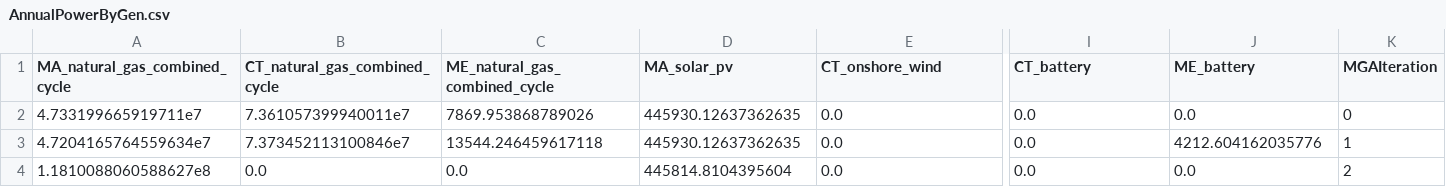
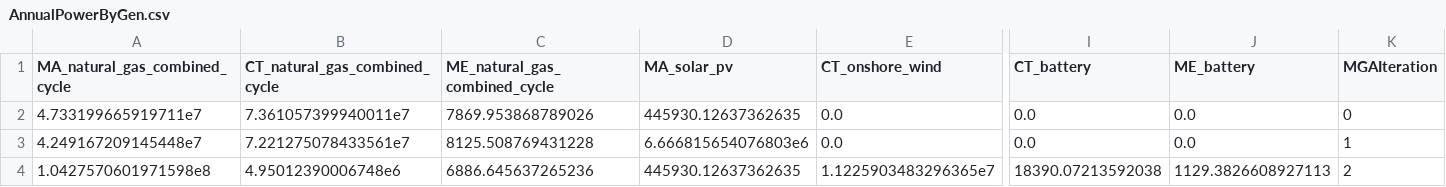
Before and after one commit to ml6802/GenX, a CSV file: example_systems/10_three_zones_w_MGA/Outputs/AnnualPowerByGen.csv, drawn as a sheet; only a part is shown, gaps mark what is left out; removed rows and columns are numbered as before the commit, all else as after; rows hold the shown columns only; the diff names each change by its address in the sheet, - before the commit and + after, or states it on an @@ line.

```diff
--- a/example_systems/10_three_zones_w_MGA/Outputs/AnnualPowerByGen.csv
+++ b/example_systems/10_three_zones_w_MGA/Outputs/AnnualPowerByGen.csv
-A3 (MA_natural_gas_combined_cycle): 4.7204165764559634e7
+A3 (MA_natural_gas_combined_cycle): 4.249167209145448e7
-B3 (CT_natural_gas_combined_cycle): 7.373452113100846e7
+B3 (CT_natural_gas_combined_cycle): 7.221275078433561e7
-C3 (ME_natural_gas_combined_cycle): 13544.246459617118
+C3 (ME_natural_gas_combined_cycle): 8125.508769431228
-D3 (MA_solar_pv): 445930.12637362635
+D3 (MA_solar_pv): 6.666815654076803e6
-J3 (ME_battery): 4212.604162035776
+J3 (ME_battery): 0.0
-row 4: 1.1810088060588627e8 | 0.0 | 0.0 | 445814.8104395604 | 0.0 | 0.0 | 0.0 | 2
+row 4: 1.0427570601971598e8 | 4.95012390006748e6 | 6886.645637265236 | 445930.12637362635 | 1.1225903483296365e7 | 18390.07213592038 | 1129.3826608927113 | 2
```
Also changed, not shown: example_systems/10_three_zones_w_MGA/Outputs/ChargeTimeSeries/Charge_MGAIteration_2.csv, example_systems/10_three_zones_w_MGA/Outputs/FullCostsMGA.csv, 10 other files.
